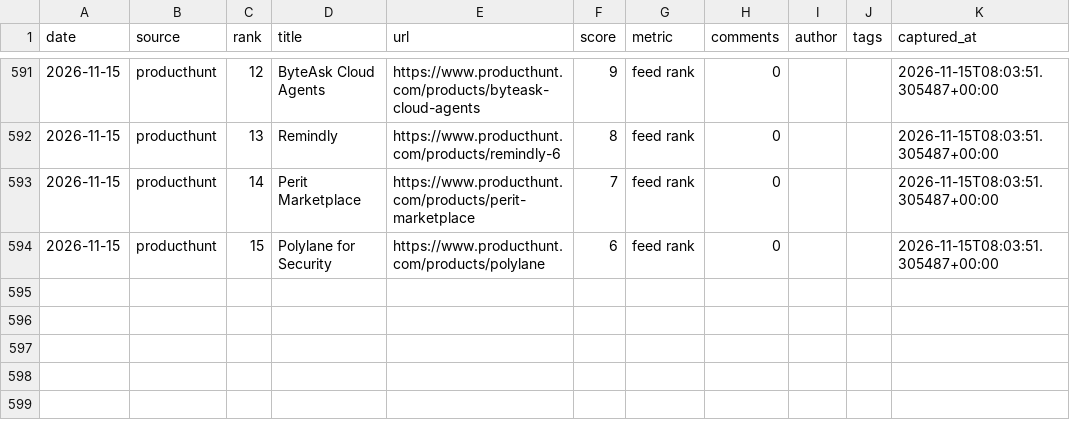
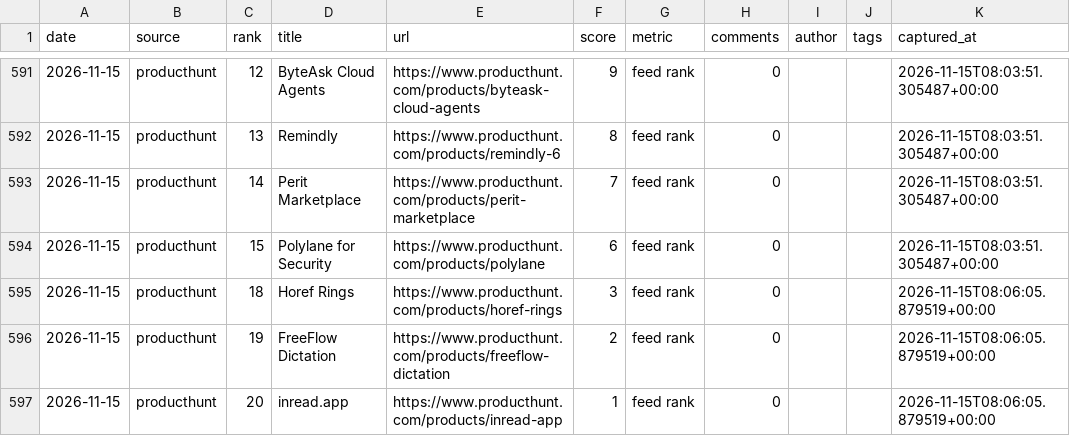
Before and after one commit to zalize-com/trendscope, a CSV file: data/history.csv, drawn as a sheet; only a part is shown, gaps mark what is left out.

Commit message:
data: daily snapshot 2026-11-15

```diff
--- a/data/history.csv
+++ b/data/history.csv
@@ -594 +594,4 @@ date,source,rank,title,url,score,metric,comments,author,tags,captured_at
 2026-11-15,producthunt,15,Polylane for Security,https://www.producthunt.com/products/polylane,6,feed rank,0,,,2026-11-15T08:03:51.305487+00:00
+2026-11-15,producthunt,18,Horef Rings,https://www.producthunt.com/products/horef-rings,3,feed rank,0,,,2026-11-15T08:06:05.879519+00:00
+2026-11-15,producthunt,19,FreeFlow Dictation,https://www.producthunt.com/products/freeflow-dictation,2,feed rank,0,,,2026-11-15T08:06:05.879519+00:00
+2026-11-15,producthunt,20,inread.app,https://www.producthunt.com/products/inread-app,1,feed rank,0,,,2026-11-15T08:06:05.879519+00:00
```
Also changed, not shown: data/daily/2026-11-15.csv, data/health-log.csv, 13 other files.
